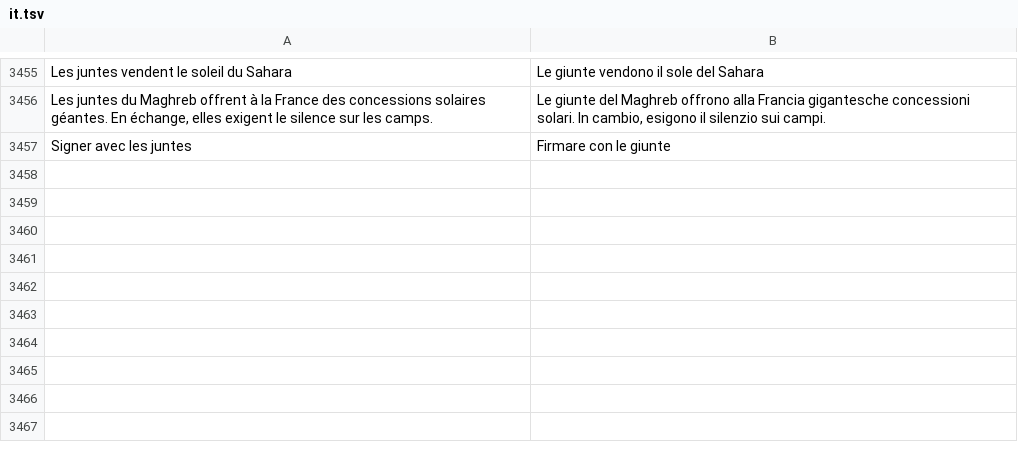
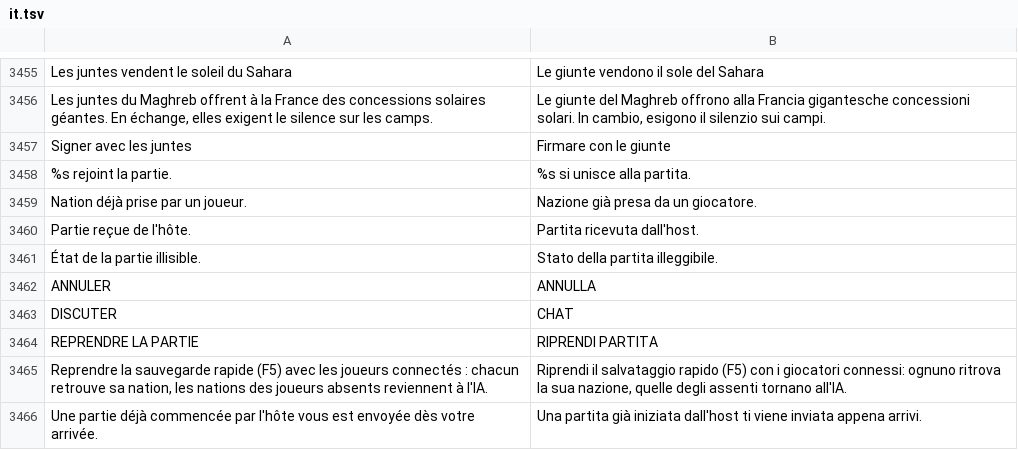
Before and after one commit to wakadu13/RobotAdventure, a TSV file: tools/lang/it.tsv, drawn as a sheet; only a part is shown, gaps mark what is left out.

```diff
--- a/tools/lang/it.tsv
+++ b/tools/lang/it.tsv
@@ -3457 +3457,10 @@ Les juntes du Maghreb offrent à la France des concessions solaires géantes. En
 Signer avec les juntes	Firmare con le giunte
+%s rejoint la partie.	%s si unisce alla partita.
+Nation déjà prise par un joueur.	Nazione già presa da un giocatore.
+Partie reçue de l'hôte.	Partita ricevuta dall'host.
+État de la partie illisible.	Stato della partita illeggibile.
+ANNULER	ANNULLA
+DISCUTER	CHAT
+REPRENDRE LA PARTIE	RIPRENDI PARTITA
+Reprendre la sauvegarde rapide (F5) avec les joueurs connectés : chacun retrouve sa nation, les nations des joueurs absents reviennent à l'IA.	Riprendi il salvataggio rapido (F5) con i giocatori connessi: ognuno ritrova la sua nazione, quelle degli assenti tornano all'IA.
+Une partie déjà commencée par l'hôte vous est envoyée dès votre arrivée.	Una partita già iniziata dall'host ti viene inviata appena arrivi.
```
Also changed, not shown: tools/lang/de.tsv, tools/lang/en.tsv, 17 other files.
